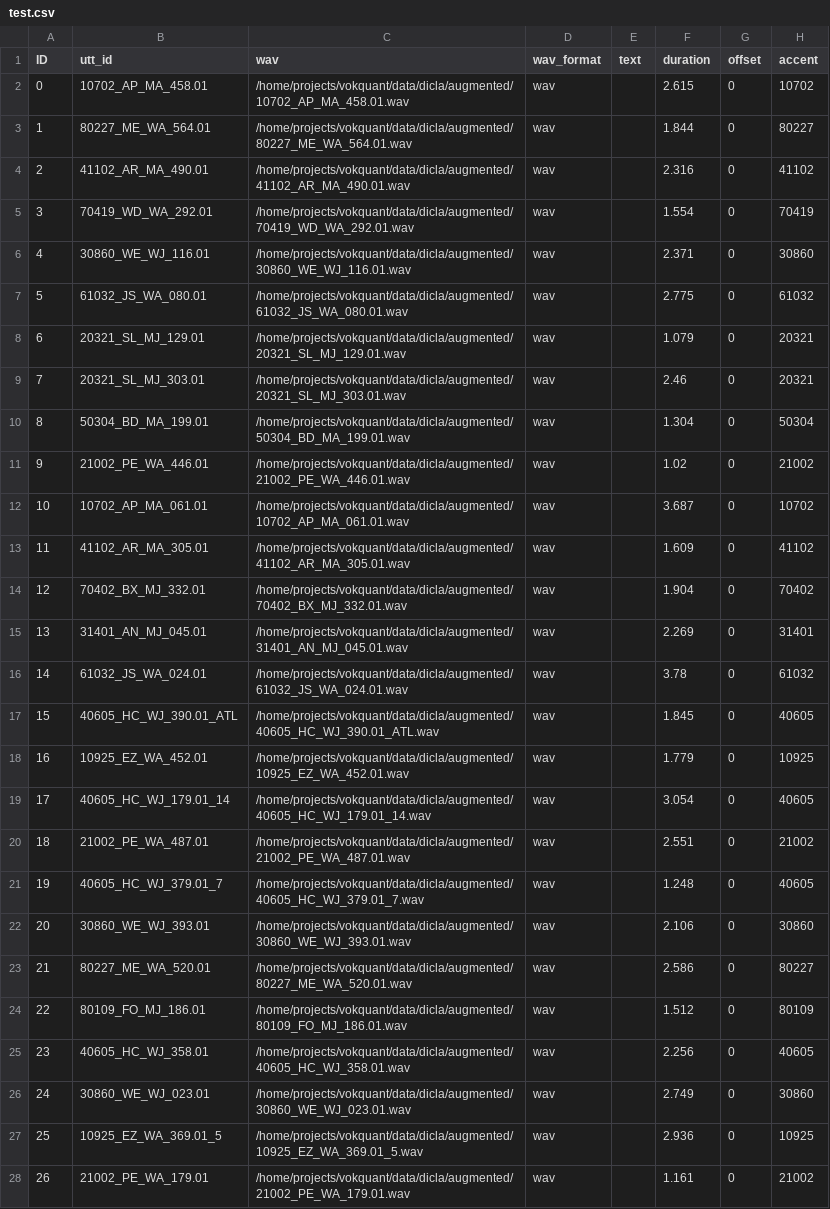
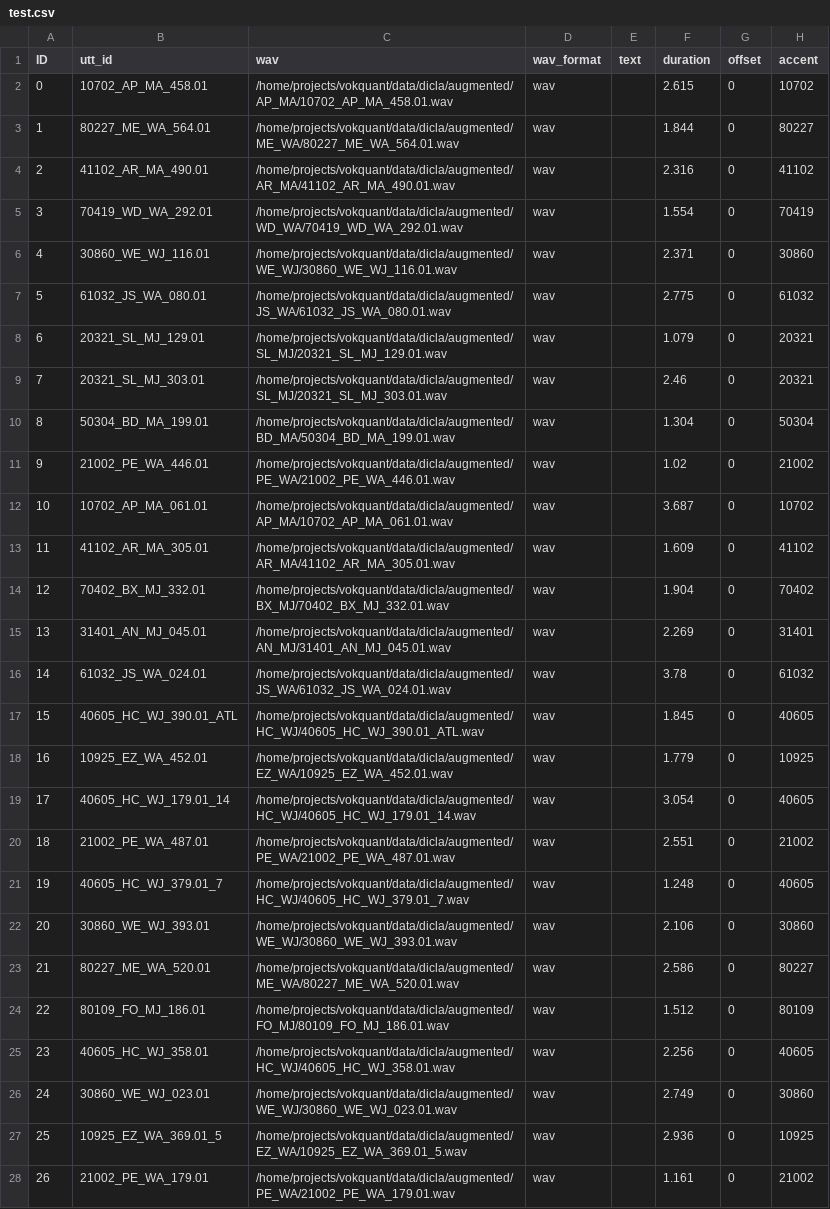
Before and after one commit to lorgu/accent-recog-slt2022, a CSV file: CommonAccent/data/at_augmented_dev_regions/test.csv, drawn as a sheet; only a part is shown; the diff covers the shown part only; the diff names each change by its address in the sheet, - before the commit and + after, or states it on an @@ line.

```diff
--- a/CommonAccent/data/at_augmented_dev_regions/test.csv
+++ b/CommonAccent/data/at_augmented_dev_regions/test.csv
-C2 (wav): /home/projects/vokquant/data/dicla/augmented/10702_AP_MA_458.01.wav
+C2 (wav): /home/projects/vokquant/data/dicla/augmented/AP_MA/10702_AP_MA_458.01.wav
-C3 (wav): /home/projects/vokquant/data/dicla/augmented/80227_ME_WA_564.01.wav
+C3 (wav): /home/projects/vokquant/data/dicla/augmented/ME_WA/80227_ME_WA_564.01.wav
-C4 (wav): /home/projects/vokquant/data/dicla/augmented/41102_AR_MA_490.01.wav
+C4 (wav): /home/projects/vokquant/data/dicla/augmented/AR_MA/41102_AR_MA_490.01.wav
-C5 (wav): /home/projects/vokquant/data/dicla/augmented/70419_WD_WA_292.01.wav
+C5 (wav): /home/projects/vokquant/data/dicla/augmented/WD_WA/70419_WD_WA_292.01.wav
-C6 (wav): /home/projects/vokquant/data/dicla/augmented/30860_WE_WJ_116.01.wav
+C6 (wav): /home/projects/vokquant/data/dicla/augmented/WE_WJ/30860_WE_WJ_116.01.wav
-C7 (wav): /home/projects/vokquant/data/dicla/augmented/61032_JS_WA_080.01.wav
+C7 (wav): /home/projects/vokquant/data/dicla/augmented/JS_WA/61032_JS_WA_080.01.wav
-C8 (wav): /home/projects/vokquant/data/dicla/augmented/20321_SL_MJ_129.01.wav
+C8 (wav): /home/projects/vokquant/data/dicla/augmented/SL_MJ/20321_SL_MJ_129.01.wav
-C9 (wav): /home/projects/vokquant/data/dicla/augmented/20321_SL_MJ_303.01.wav
+C9 (wav): /home/projects/vokquant/data/dicla/augmented/SL_MJ/20321_SL_MJ_303.01.wav
-C10 (wav): /home/projects/vokquant/data/dicla/augmented/50304_BD_MA_199.01.wav
+C10 (wav): /home/projects/vokquant/data/dicla/augmented/BD_MA/50304_BD_MA_199.01.wav
-C11 (wav): /home/projects/vokquant/data/dicla/augmented/21002_PE_WA_446.01.wav
+C11 (wav): /home/projects/vokquant/data/dicla/augmented/PE_WA/21002_PE_WA_446.01.wav
-C12 (wav): /home/projects/vokquant/data/dicla/augmented/10702_AP_MA_061.01.wav
+C12 (wav): /home/projects/vokquant/data/dicla/augmented/AP_MA/10702_AP_MA_061.01.wav
-C13 (wav): /home/projects/vokquant/data/dicla/augmented/41102_AR_MA_305.01.wav
+C13 (wav): /home/projects/vokquant/data/dicla/augmented/AR_MA/41102_AR_MA_305.01.wav
-C14 (wav): /home/projects/vokquant/data/dicla/augmented/70402_BX_MJ_332.01.wav
+C14 (wav): /home/projects/vokquant/data/dicla/augmented/BX_MJ/70402_BX_MJ_332.01.wav
-C15 (wav): /home/projects/vokquant/data/dicla/augmented/31401_AN_MJ_045.01.wav
+C15 (wav): /home/projects/vokquant/data/dicla/augmented/AN_MJ/31401_AN_MJ_045.01.wav
-C16 (wav): /home/projects/vokquant/data/dicla/augmented/61032_JS_WA_024.01.wav
+C16 (wav): /home/projects/vokquant/data/dicla/augmented/JS_WA/61032_JS_WA_024.01.wav
-C17 (wav): /home/projects/vokquant/data/dicla/augmented/40605_HC_WJ_390.01_ATL.wav
+C17 (wav): /home/projects/vokquant/data/dicla/augmented/HC_WJ/40605_HC_WJ_390.01_ATL.wav
-C18 (wav): /home/projects/vokquant/data/dicla/augmented/10925_EZ_WA_452.01.wav
+C18 (wav): /home/projects/vokquant/data/dicla/augmented/EZ_WA/10925_EZ_WA_452.01.wav
-C19 (wav): /home/projects/vokquant/data/dicla/augmented/40605_HC_WJ_179.01_14.wav
+C19 (wav): /home/projects/vokquant/data/dicla/augmented/HC_WJ/40605_HC_WJ_179.01_14.wav
-C20 (wav): /home/projects/vokquant/data/dicla/augmented/21002_PE_WA_487.01.wav
+C20 (wav): /home/projects/vokquant/data/dicla/augmented/PE_WA/21002_PE_WA_487.01.wav
-C21 (wav): /home/projects/vokquant/data/dicla/augmented/40605_HC_WJ_379.01_7.wav
+C21 (wav): /home/projects/vokquant/data/dicla/augmented/HC_WJ/40605_HC_WJ_379.01_7.wav
-C22 (wav): /home/projects/vokquant/data/dicla/augmented/30860_WE_WJ_393.01.wav
+C22 (wav): /home/projects/vokquant/data/dicla/augmented/WE_WJ/30860_WE_WJ_393.01.wav
-C23 (wav): /home/projects/vokquant/data/dicla/augmented/80227_ME_WA_520.01.wav
+C23 (wav): /home/projects/vokquant/data/dicla/augmented/ME_WA/80227_ME_WA_520.01.wav
-C24 (wav): /home/projects/vokquant/data/dicla/augmented/80109_FO_MJ_186.01.wav
+C24 (wav): /home/projects/vokquant/data/dicla/augmented/FO_MJ/80109_FO_MJ_186.01.wav
-C25 (wav): /home/projects/vokquant/data/dicla/augmented/40605_HC_WJ_358.01.wav
+C25 (wav): /home/projects/vokquant/data/dicla/augmented/HC_WJ/40605_HC_WJ_358.01.wav
-C26 (wav): /home/projects/vokquant/data/dicla/augmented/30860_WE_WJ_023.01.wav
+C26 (wav): /home/projects/vokquant/data/dicla/augmented/WE_WJ/30860_WE_WJ_023.01.wav
-C27 (wav): /home/projects/vokquant/data/dicla/augmented/10925_EZ_WA_369.01_5.wav
+C27 (wav): /home/projects/vokquant/data/dicla/augmented/EZ_WA/10925_EZ_WA_369.01_5.wav
-C28 (wav): /home/projects/vokquant/data/dicla/augmented/21002_PE_WA_179.01.wav
+C28 (wav): /home/projects/vokquant/data/dicla/augmented/PE_WA/21002_PE_WA_179.01.wav
```
Also changed, not shown: 73 edited cells elsewhere in this file, CommonAccent/data/at_augmented_dev_regions/dev.csv, CommonAccent/data/at_augmented_dev_regions/train.csv, 47 other files.
